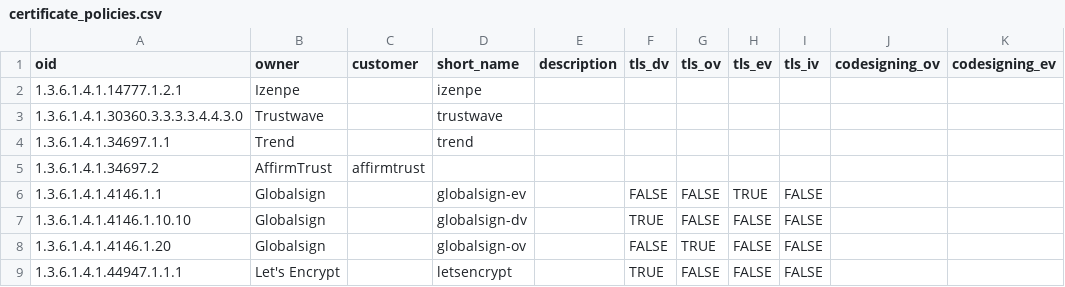
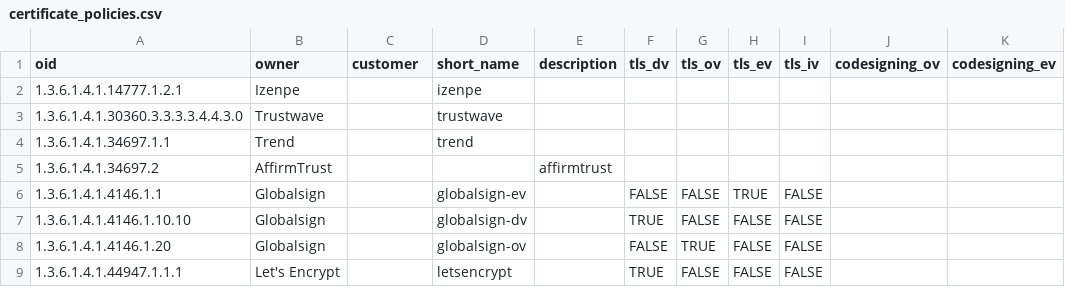
Before and after one commit to zmap/constants, a CSV file: x509/certificate_policies.csv, drawn as a sheet; only a part is shown.

Commit message:
affirmtrust name in the right place

```diff
--- a/x509/certificate_policies.csv
+++ b/x509/certificate_policies.csv
@@ -4,3 +4,3 @@ oid,owner,customer,short_name,description,tls_dv,tls_ov,tls_ev,tls_iv,codesignin
 1.3.6.1.4.1.34697.1.1,Trend,,trend,,,,,,,
-1.3.6.1.4.1.34697.2,AffirmTrust,affirmtrust,,,,,,,,
+1.3.6.1.4.1.34697.2,AffirmTrust,,,affirmtrust,,,,,,
 1.3.6.1.4.1.4146.1.1,Globalsign,,globalsign-ev,,FALSE,FALSE,TRUE,FALSE,,
```
